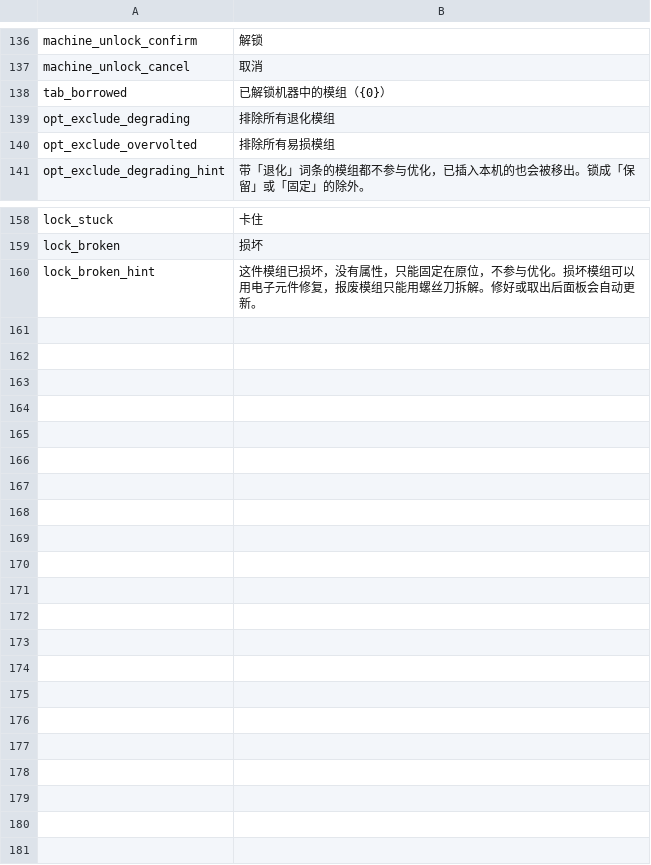
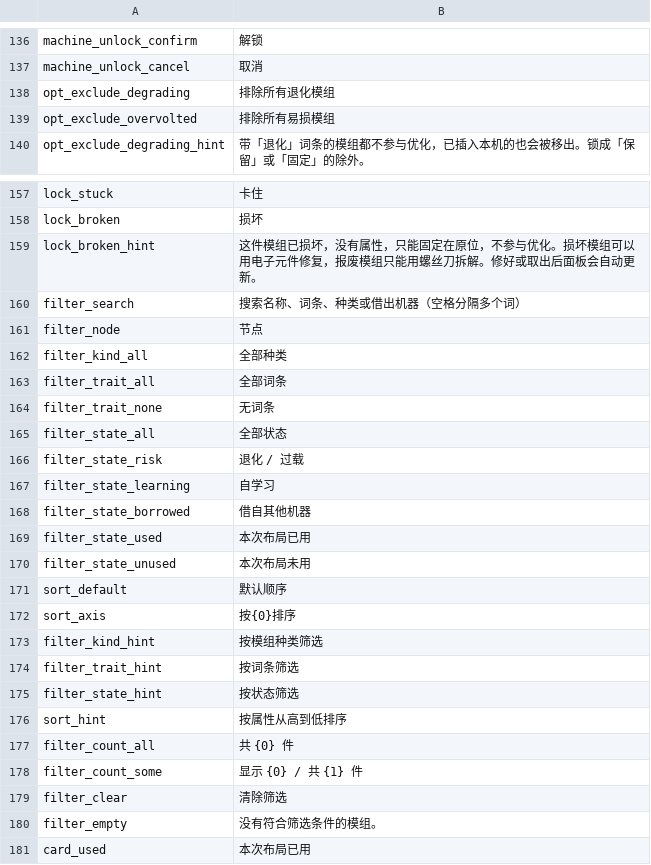
Before and after one commit to Ghostflamez/ModePuzzle_SteamMod, a CSV file: Localization/zh-Hans.csv, drawn as a sheet; only a part is shown, gaps mark what is left out.

```diff
--- a/Localization/zh-Hans.csv
+++ b/Localization/zh-Hans.csv
@@ -137,3 +137,2 @@ machine_unlock_confirm,解锁
 machine_unlock_cancel,取消
-tab_borrowed,已解锁机器中的模组（{0}）
 opt_exclude_degrading,排除所有退化模组
@@ -160 +159,23 @@ lock_broken,损坏
 lock_broken_hint,这件模组已损坏，没有属性，只能固定在原位，不参与优化。损坏模组可以用电子元件修复，报废模组只能用螺丝刀拆解。修好或取出后面板会自动更新。
+filter_search,搜索名称、词条、种类或借出机器（空格分隔多个词）
+filter_node,节点
+filter_kind_all,全部种类
+filter_trait_all,全部词条
+filter_trait_none,无词条
+filter_state_all,全部状态
+filter_state_risk,退化 / 过载
+filter_state_learning,自学习
+filter_state_borrowed,借自其他机器
+filter_state_used,本次布局已用
+filter_state_unused,本次布局未用
+sort_default,默认顺序
+sort_axis,按{0}排序
+filter_kind_hint,按模组种类筛选
+filter_trait_hint,按词条筛选
+filter_state_hint,按状态筛选
+sort_hint,按属性从高到低排序
+filter_count_all,共 {0} 件
+filter_count_some,显示 {0} / 共 {1} 件
+filter_clear,清除筛选
+filter_empty,没有符合筛选条件的模组。
+card_used,本次布局已用
```
Also changed, not shown: Localization/en.csv, 9 other files.
